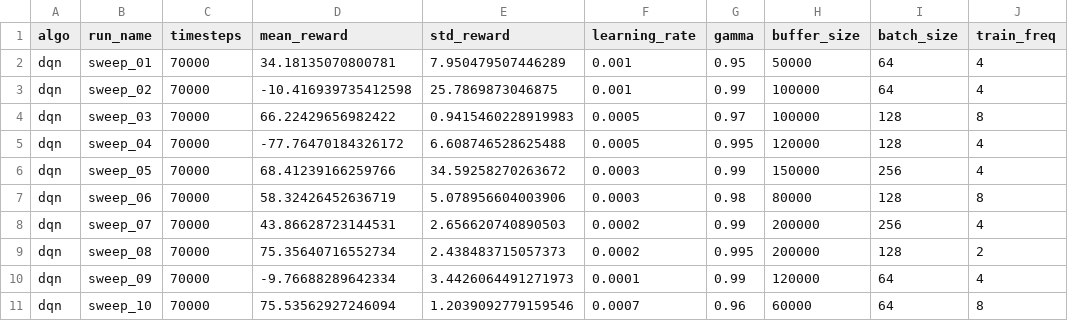
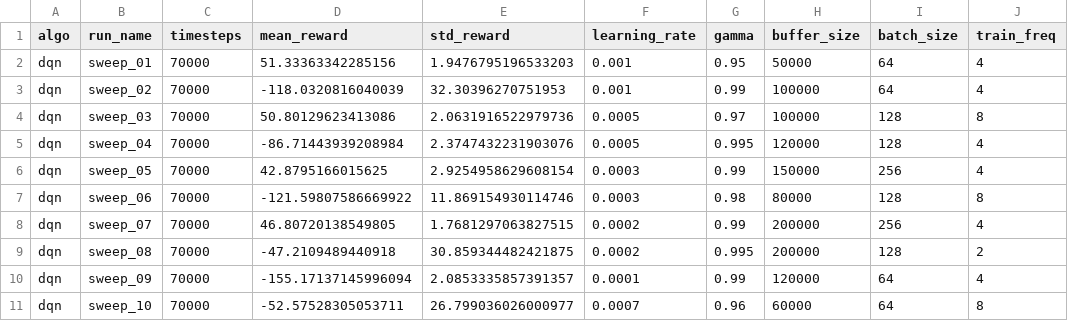
Before and after one commit to Sougnabe/Sougnabe_payang_rl_summative, a CSV file: logs/dqn_results.csv, drawn as a sheet; only a part is shown; the diff names each change by its address in the sheet, - before the commit and + after, or states it on an @@ line.

```diff
--- a/logs/dqn_results.csv
+++ b/logs/dqn_results.csv
-D2 (mean_reward): 34.18135070800781
+D2 (mean_reward): 51.33363342285156
-E2 (std_reward): 7.950479507446289
+E2 (std_reward): 1.9476795196533203
-D3 (mean_reward): -10.416939735412598
+D3 (mean_reward): -118.0320816040039
-E3 (std_reward): 25.7869873046875
+E3 (std_reward): 32.30396270751953
-D4 (mean_reward): 66.22429656982422
+D4 (mean_reward): 50.80129623413086
-E4 (std_reward): 0.9415460228919983
+E4 (std_reward): 2.0631916522979736
-D5 (mean_reward): -77.76470184326172
+D5 (mean_reward): -86.71443939208984
-E5 (std_reward): 6.608746528625488
+E5 (std_reward): 2.3747432231903076
-D6 (mean_reward): 68.41239166259766
+D6 (mean_reward): 42.8795166015625
-E6 (std_reward): 34.59258270263672
+E6 (std_reward): 2.9254958629608154
-D7 (mean_reward): 58.32426452636719
+D7 (mean_reward): -121.59807586669922
-E7 (std_reward): 5.078956604003906
+E7 (std_reward): 11.869154930114746
-D8 (mean_reward): 43.86628723144531
+D8 (mean_reward): 46.80720138549805
-E8 (std_reward): 2.656620740890503
+E8 (std_reward): 1.7681297063827515
-D9 (mean_reward): 75.35640716552734
+D9 (mean_reward): -47.2109489440918
-E9 (std_reward): 2.438483715057373
+E9 (std_reward): 30.859344482421875
-D10 (mean_reward): -9.76688289642334
+D10 (mean_reward): -155.17137145996094
-E10 (std_reward): 3.4426064491271973
+E10 (std_reward): 2.0853335857391357
-D11 (mean_reward): 75.53562927246094
+D11 (mean_reward): -52.57528305053711
-E11 (std_reward): 1.2039092779159546
+E11 (std_reward): 26.799036026000977
```
Also changed, not shown: logs/a2c_results.csv, logs/ppo_results.csv, 55 other files.
